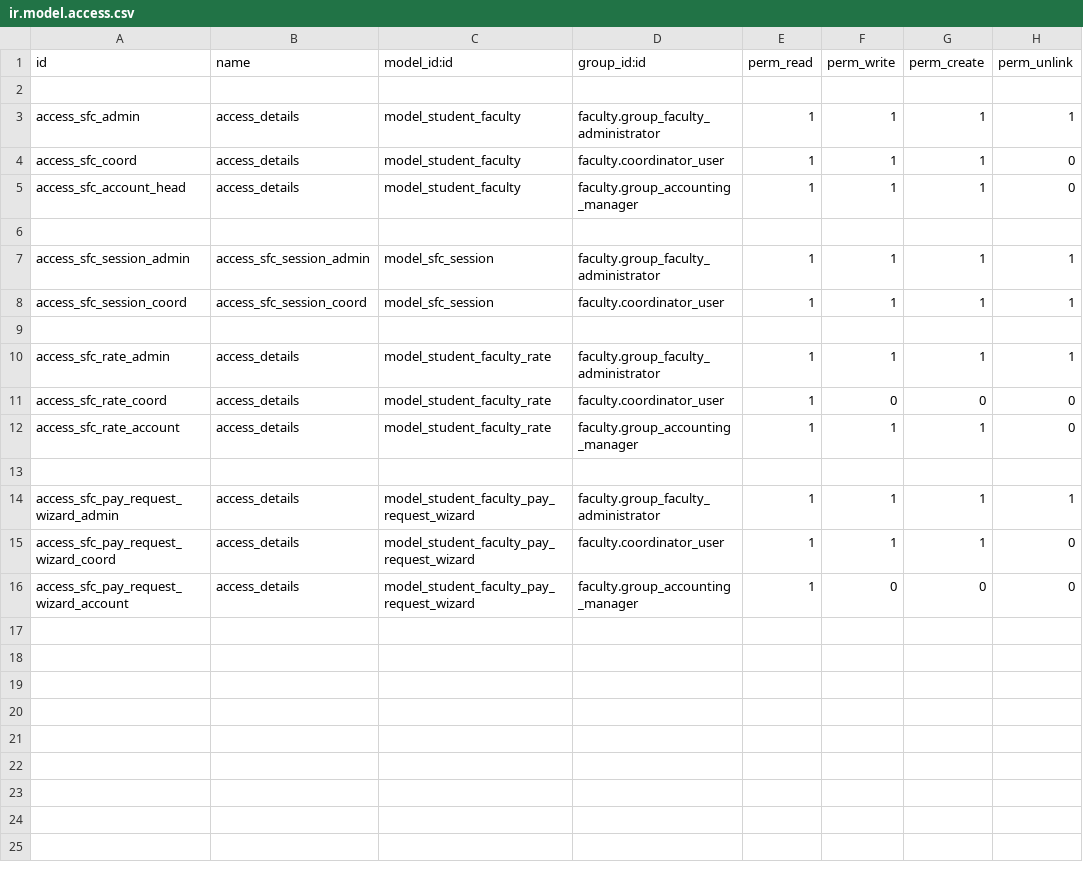
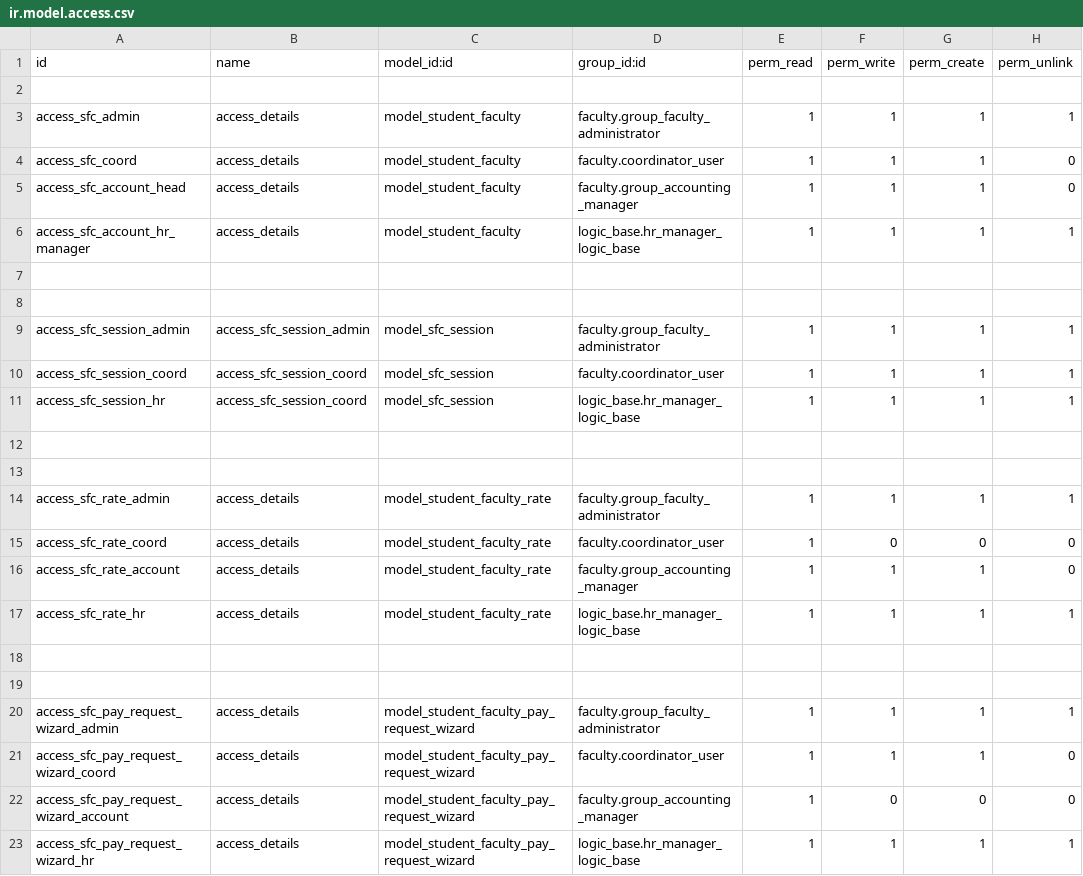
Before and after one commit to muhammedmurshid/logic_sfc, a CSV file: security/ir.model.access.csv, drawn as a sheet; the diff names each change by its address in the sheet, - before the commit and + after, or states it on an @@ line.

Commit message:
added hr access

```diff
--- a/security/ir.model.access.csv
+++ b/security/ir.model.access.csv
+row 6: access_sfc_account_hr_manager | access_details | model_student_faculty | logic_base.hr_manager_logic_base | 1 | 1 | 1 | 1
+row 7: (empty)
+row 11: access_sfc_session_hr | access_sfc_session_coord | model_sfc_session | logic_base.hr_manager_logic_base | 1 | 1 | 1 | 1
+row 12: (empty)
+row 17: access_sfc_rate_hr | access_details | model_student_faculty_rate | logic_base.hr_manager_logic_base | 1 | 1 | 1 | 1
+row 18: (empty)
+row 23: access_sfc_pay_request_wizard_hr | access_details | model_student_faculty_pay_request_wizard | logic_base.hr_manager_logic_base | 1 | 1 | 1 | 1
```
